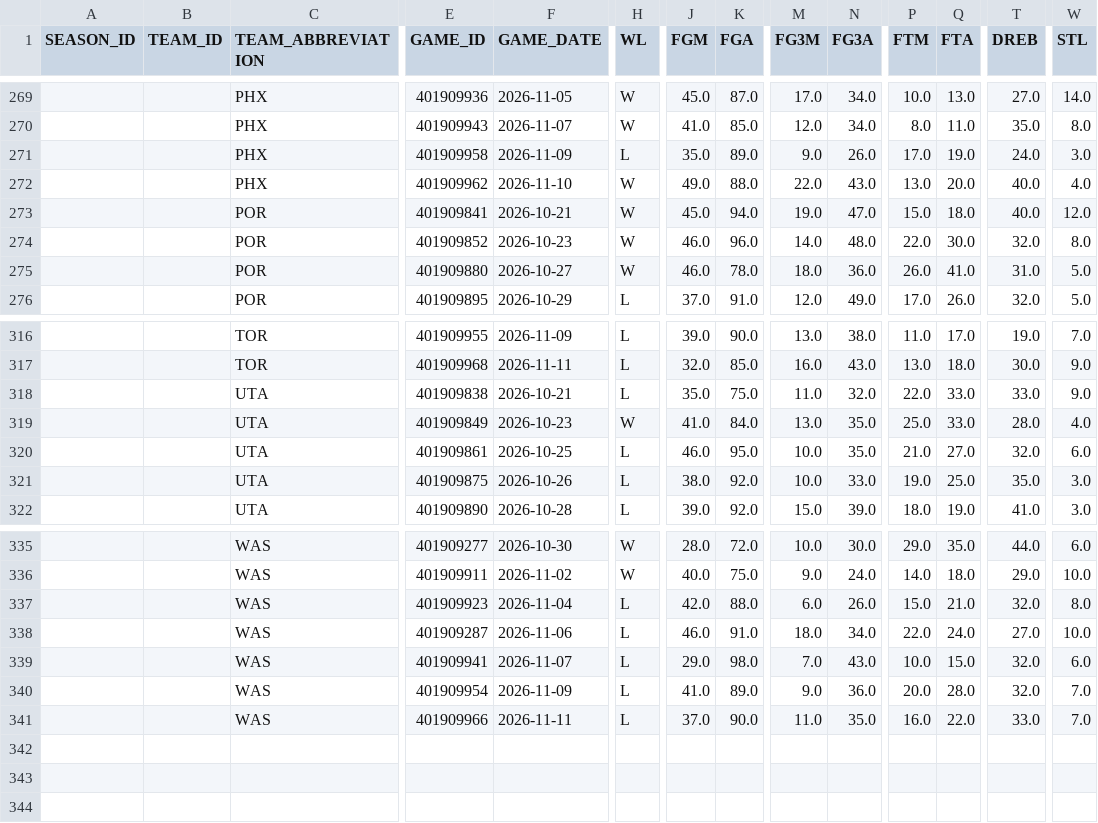
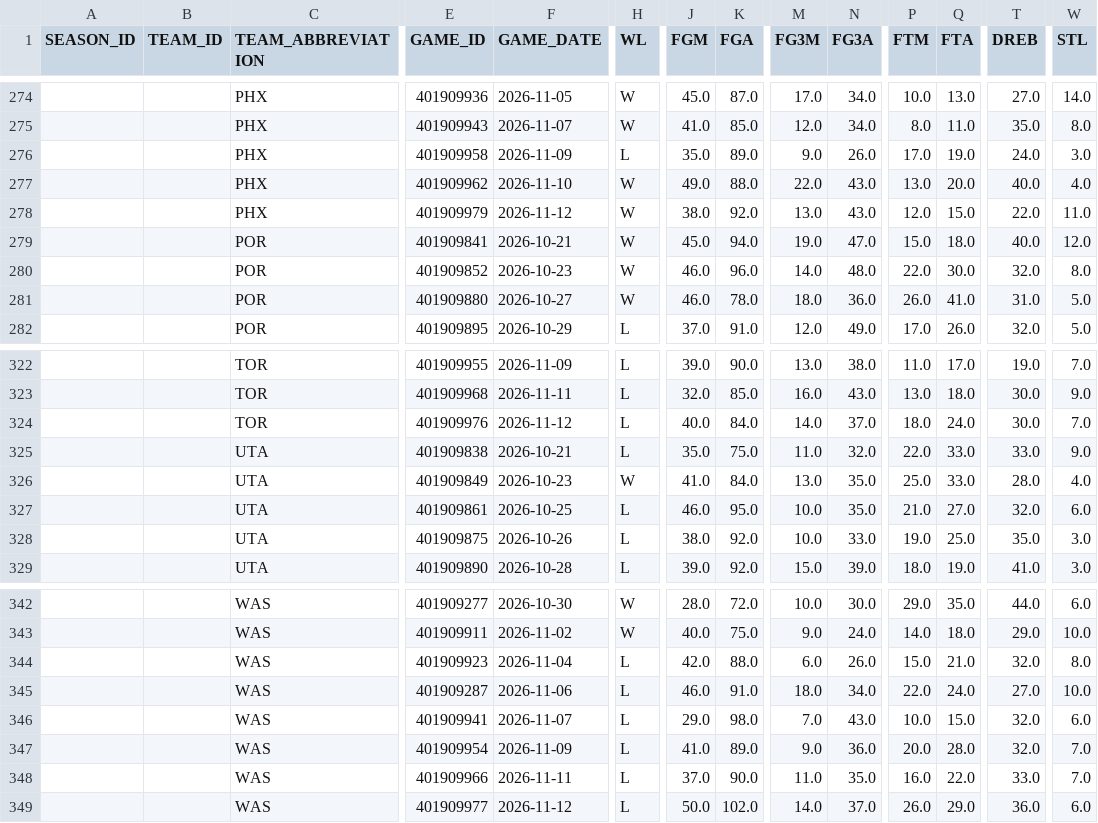
Before and after one commit to kanotrix/nba-momentum, a CSV file: data/games_2026-27.csv, drawn as a sheet; only a part is shown, gaps mark what is left out; rows hold the shown columns only; the diff covers the shown part only; the diff names each change by its address in the sheet, - before the commit and + after, or states it on an @@ line.

```diff
--- a/data/games_2026-27.csv
+++ b/data/games_2026-27.csv
+row 278:  |  | PHX | 401909979 | 2026-11-12 | W | 38.0 | 92.0 | 13.0 | 43.0 | 12.0 | 15.0 | 22.0 | 11.0
+row 324:  |  | TOR | 401909976 | 2026-11-12 | L | 40.0 | 84.0 | 14.0 | 37.0 | 18.0 | 24.0 | 30.0 | 7.0
+row 349:  |  | WAS | 401909977 | 2026-11-12 | L | 50.0 | 102.0 | 14.0 | 37.0 | 26.0 | 29.0 | 36.0 | 6.0
```
Also changed, not shown: 5 added rows elsewhere in this file, 1 other file.
